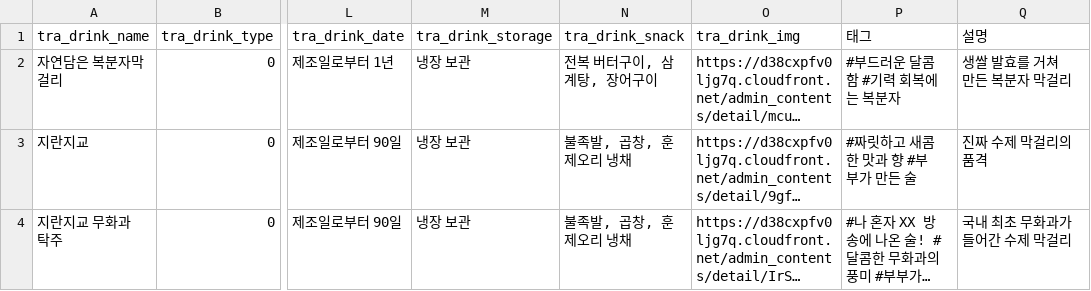
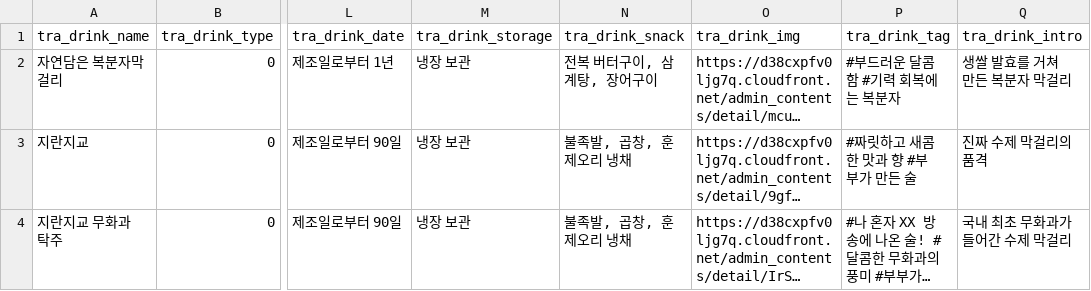
Before and after one commit to eunsol1023/Idle_cloud, a CSV file: Database/kor_drink_taste.csv, drawn as a sheet; only a part is shown, gaps mark what is left out; long unchanged cells end in …; the diff names each change by its address in the sheet, - before the commit and + after, or states it on an @@ line.

Commit message:
Update kor_drink_taste.csv
태그 -> tra_drink_tag
설명 -> tra_drink_intro

```diff
--- a/Database/kor_drink_taste.csv
+++ b/Database/kor_drink_taste.csv
-P1: 태그
+P1: tra_drink_tag
-Q1: 설명
+Q1: tra_drink_intro
```
